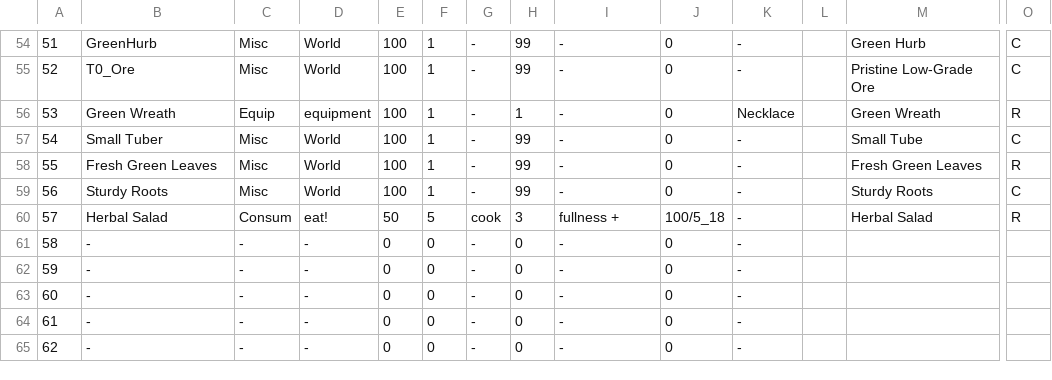
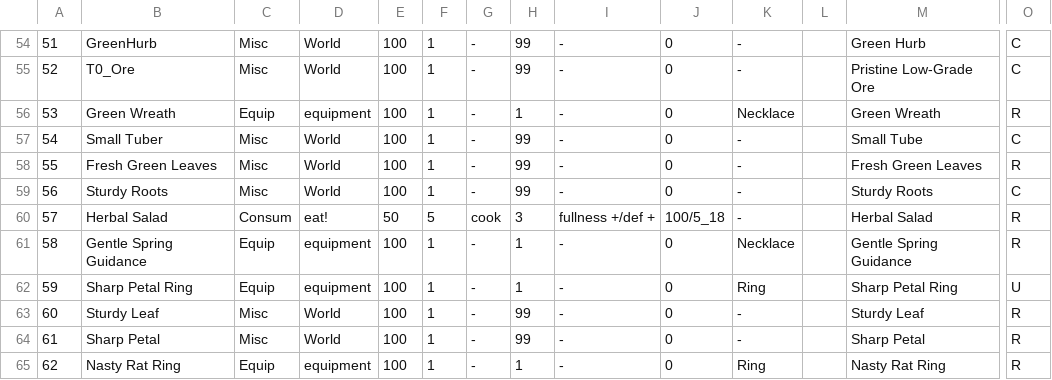
Before and after one commit to coolblue1853/ProjectB, a CSV file: Assets/Resources/ItemSheet.csv, drawn as a sheet; only a part is shown, gaps mark what is left out; the diff covers the shown part only; the diff names each change by its address in the sheet, - before the commit and + after, or states it on an @@ line.

```diff
--- a/Assets/Resources/ItemSheet.csv
+++ b/Assets/Resources/ItemSheet.csv
-I60: fullness +
+I60: fullness +/def +
-B61: -
+B61: Gentle Spring Guidance
-C61:C62: -
+C61:C62: Equip
-D61:D62: -
+D61:D62: equipment
-E61:E65: 0
+E61:E65: 100
-F61:F65: 0
+F61:F65: 1
-H61:H62: 0
+H61:H62: 1
-K61: -
+K61: Necklace
-M61: (empty)
+M61: Gentle Spring Guidance
-O61: (empty)
+O61: R
-B62: -
+B62: Sharp Petal Ring
-K62: -
+K62: Ring
-M62: (empty)
+M62: Sharp Petal Ring
-O62: (empty)
+O62: U
-B63: -
+B63: Sturdy Leaf
-C63:C64: -
+C63:C64: Misc
-D63:D64: -
+D63:D64: World
-H63:H64: 0
+H63:H64: 99
-M63: (empty)
+M63: Sturdy Leaf
-O63:O65: (empty)
+O63:O65: R
-B64: -
+B64: Sharp Petal
-M64: (empty)
+M64: Sharp Petal
-B65: -
+B65: Nasty Rat Ring
-C65: -
+C65: Equip
-D65: -
+D65: equipment
-H65: 0
+H65: 1
-K65: -
+K65: Ring
-M65: (empty)
+M65: Nasty Rat Ring
```
Also changed, not shown: 24 edited cells elsewhere in this file, 31 other files.
